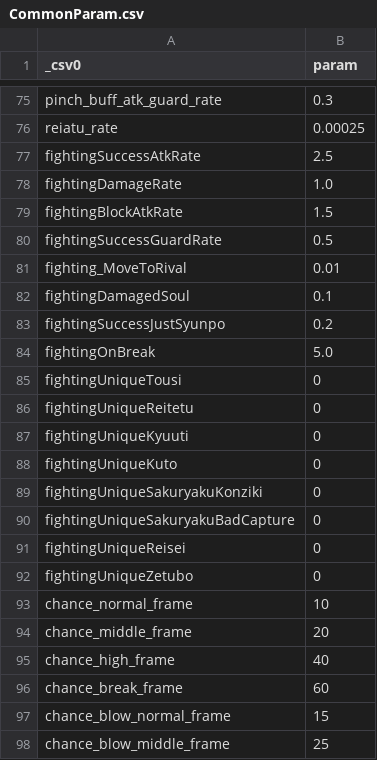
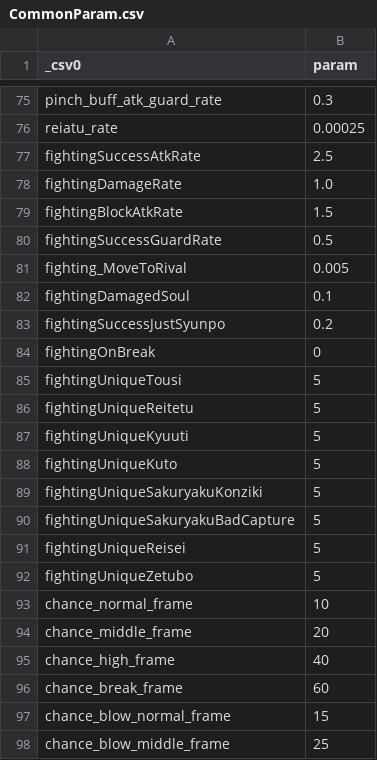
Before and after one commit to Nilsix/BROS-Patch, a CSV file: BrosCommunityEditionFiles/CommonParam.csv, drawn as a sheet; only a part is shown, gaps mark what is left out.

```diff
--- a/BrosCommunityEditionFiles/CommonParam.csv
+++ b/BrosCommunityEditionFiles/CommonParam.csv
@@ -80,14 +80,14 @@ fightingBlockAtkRate,1.5
 fightingSuccessGuardRate,0.5
-fighting_MoveToRival,0.01
+fighting_MoveToRival,0.005
 fightingDamagedSoul,0.1
 fightingSuccessJustSyunpo,0.2
-fightingOnBreak,5.0
-fightingUniqueTousi,0
-fightingUniqueReitetu,0
-fightingUniqueKyuuti,0
-fightingUniqueKuto,0
-fightingUniqueSakuryakuKonziki,0
-fightingUniqueSakuryakuBadCapture,0
-fightingUniqueReisei,0
-fightingUniqueZetubo,0
+fightingOnBreak,0
+fightingUniqueTousi,5
+fightingUniqueReitetu,5
+fightingUniqueKyuuti,5
+fightingUniqueKuto,5
+fightingUniqueSakuryakuKonziki,5
+fightingUniqueSakuryakuBadCapture,5
+fightingUniqueReisei,5
+fightingUniqueZetubo,5
 chance_normal_frame,10
```
Also changed, not shown: 2 other files.
